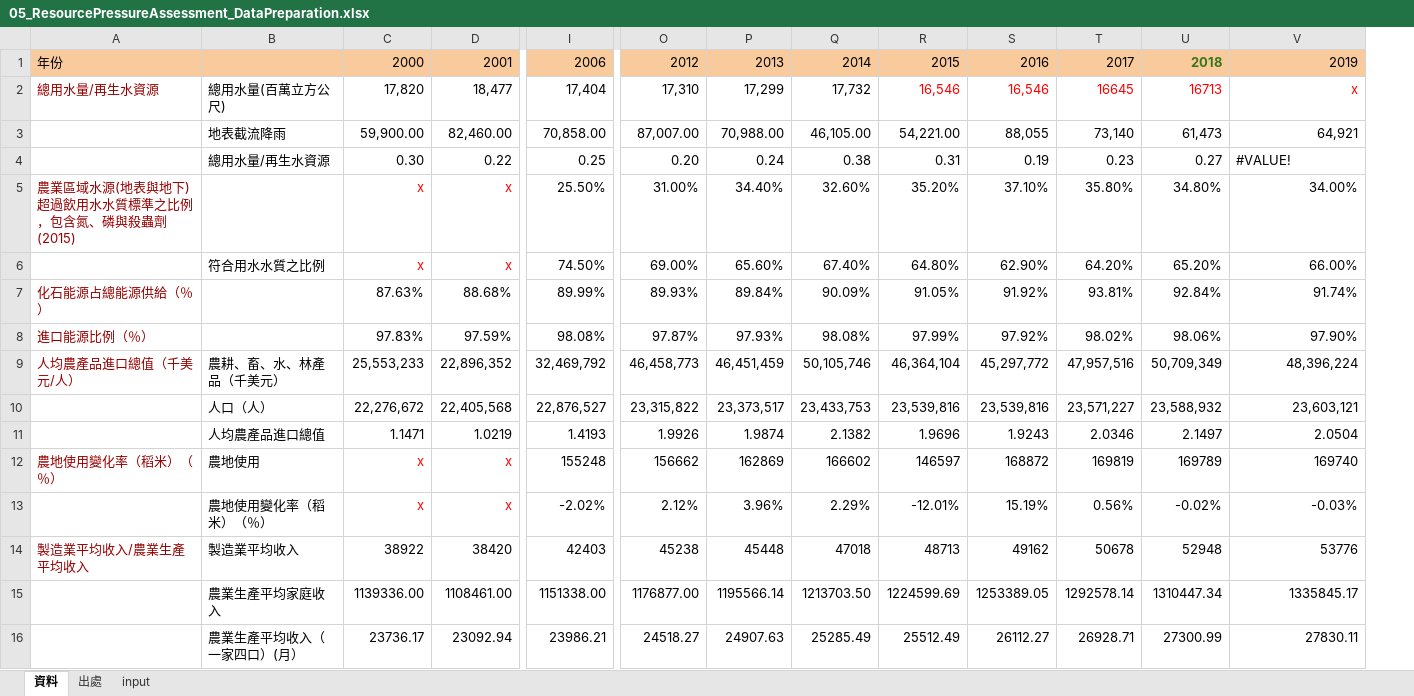
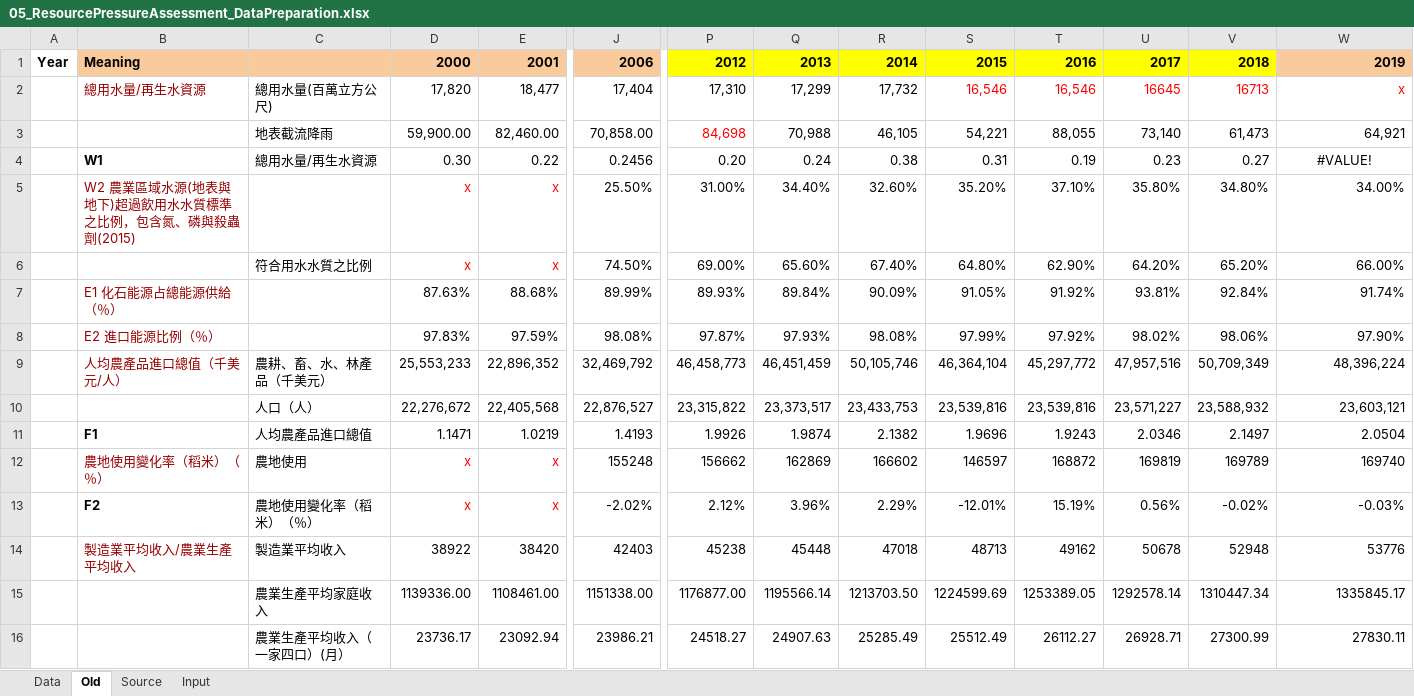
Before and after one commit to wisdomlin/WEFN, an Excel workbook: 01_Input/05_ResourcePressureAssessment_DataPreparation.xlsx, sheet Old, drawn as a sheet; only a part is shown, gaps mark what is left out; values as stored, in another font and other column widths than the file's, no borders; charts and pictures not drawn; addresses are those after the commit; the diff covers the shown part only; the diff names each change by its address in the sheet, - before the commit and + after, or states it on an @@ line.

Commit message:
Unify the Data Preparation format

```diff
--- a/01_Input/05_ResourcePressureAssessment_DataPreparation.xlsx (sheet Old)
+++ b/01_Input/05_ResourcePressureAssessment_DataPreparation.xlsx (sheet Old)
-sheet tab: 資料
+sheet tab: Old
-sheet tab: 出處
+sheet tab: Source
-sheet tab: input
+sheet tab: Input
+sheet tab: Data
+column A, row 1: Year
-B1: 年份
+B1: Meaning
-B1 bold: off
+B1 bold: on
-D1:U1 bold: off
+D1:U1 bold: on
-P1:V1 fill: #F9CB9C
+P1:V1 fill: #FFFF00
-V1 text colour: #38761D
+V1 text colour: black
-W1 bold: off
+W1 bold: on
-P3: 87,007.00
+P3: 84,698
-P3 text colour: black
+P3 text colour: #FF0000
-Q3: 70,988.00
+Q3: 70,988
-R3: 46,105.00
+R3: 46,105
-S3: 54,221.00
+S3: 54,221
-B4: (empty)
+B4: W1
-J4: 0.25
+J4: 0.2456
-W4 alignment: left
+W4 alignment: center
-B5: 農業區域水源(地表與地下)超過飲用水水質標準之比例，包含氮、磷與殺蟲劑(2015)
+B5: W2 農業區域水源(地表與地下)超過飲用水水質標準之比例，包含氮、磷與殺蟲劑(2015)
-B7: 化石能源占總能源供給（％）
+B7: E1 化石能源占總能源供給（％）
-B8: 進口能源比例（％）
+B8: E2 進口能源比例（％）
-B11: (empty)
+B11: F1
-B13: (empty)
+B13: F2
```
Also changed, not shown: 4 edited cells and cell formats elsewhere in this sheet, sheet Source, formulas that keep their value, charts or pictures, 01_Input/01_ClassificationTraining_DataPreparation.xlsx, 01_Input/03_ClassificationPrediction_DataPreparation.xlsx.
